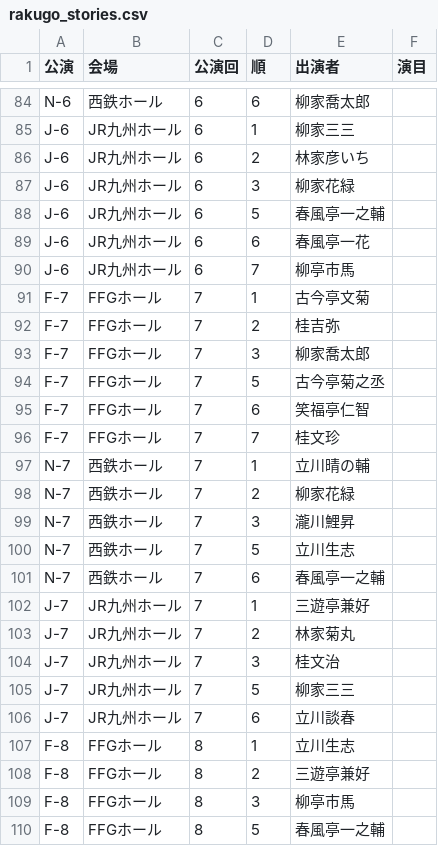
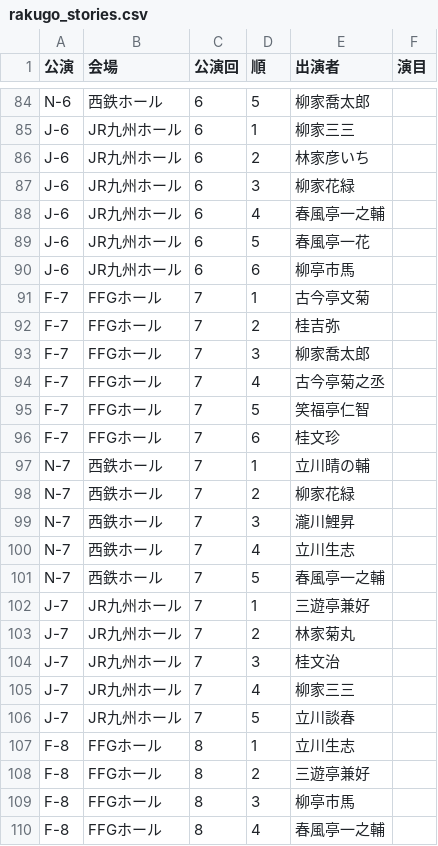
Before and after one commit to tamaishi/tenjin-rakugo-fes2026, a CSV file: rakugo_stories.csv, drawn as a sheet; only a part is shown, gaps mark what is left out; the diff covers the shown part only; the diff names each change by its address in the sheet, - before the commit and + after, or states it on an @@ line.

```diff
--- a/rakugo_stories.csv
+++ b/rakugo_stories.csv
-D84 (順): 6
+D84 (順): 5
-D88 (順): 5
+D88 (順): 4
-D89 (順): 6
+D89 (順): 5
-D90 (順): 7
+D90 (順): 6
-D94 (順): 5
+D94 (順): 4
-D95 (順): 6
+D95 (順): 5
-D96 (順): 7
+D96 (順): 6
-D100 (順): 5
+D100 (順): 4
-D101 (順): 6
+D101 (順): 5
-D105 (順): 5
+D105 (順): 4
-D106 (順): 6
+D106 (順): 5
-D110 (順): 5
+D110 (順): 4
```
Also changed, not shown: 42 edited cells elsewhere in this file, 1 other file.
